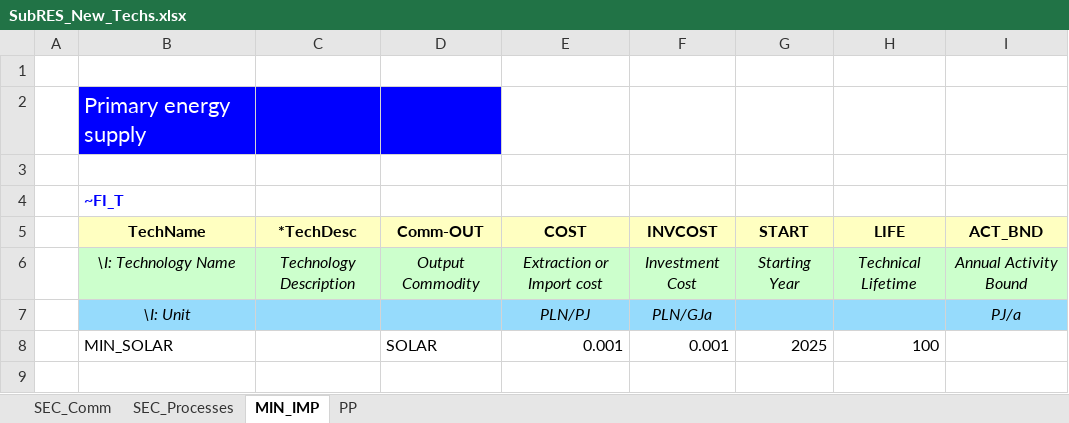
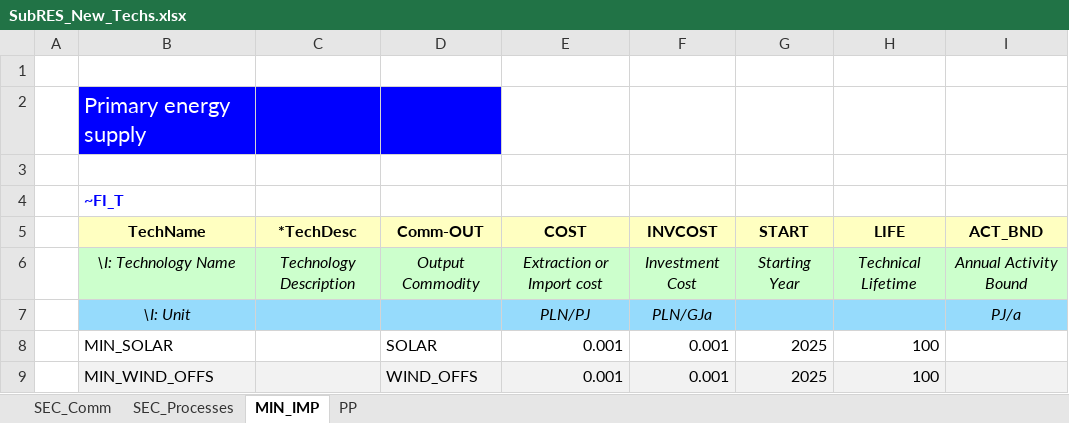
Before and after one commit to ceoll2001/IERP, an Excel workbook: SubRES_TMPL/SubRES_New_Techs.xlsx, sheet MIN_IMP, drawn as a sheet; values as stored, in another font and other column widths than the file's, no borders; the diff names each change by its address in the sheet, - before the commit and + after, or states it on an @@ line.

```diff
--- a/SubRES_TMPL/SubRES_New_Techs.xlsx (sheet MIN_IMP)
+++ b/SubRES_TMPL/SubRES_New_Techs.xlsx (sheet MIN_IMP)
+row 9:  | MIN_WIND_OFFS |  | WIND_OFFS | 0.001 | 0.001 | 2025 | 100
```
Also changed, not shown: sheet SEC_Processes, sheet PP, sheet SEC_Comm.
